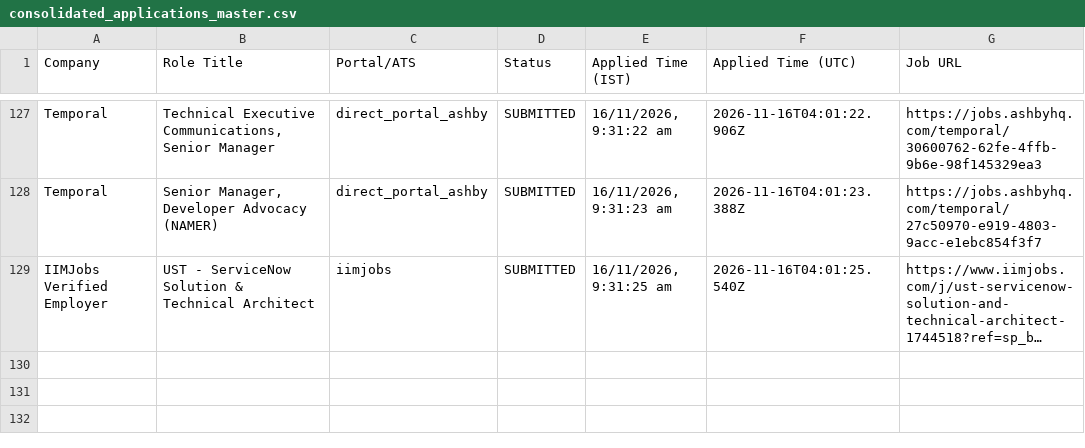
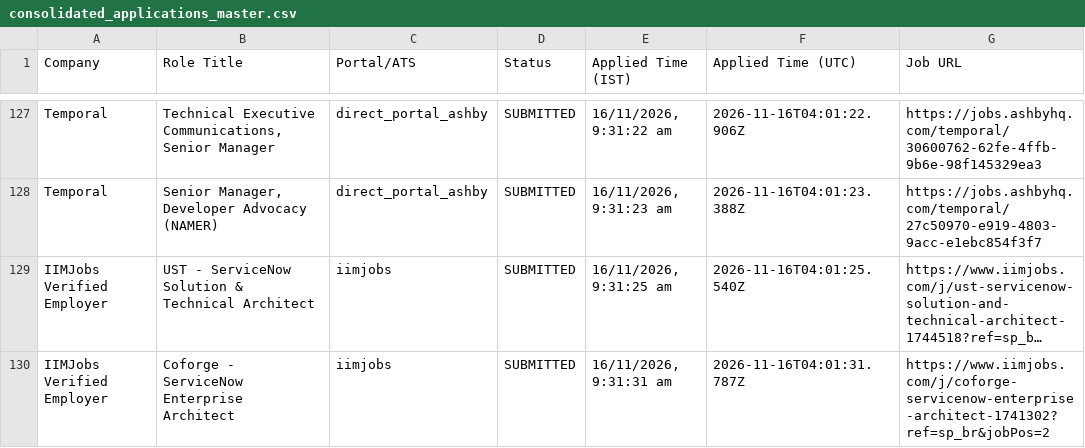
Before and after one commit to sandeepramaswamykashyap-coder/job-search-agent, a CSV file: consolidated_applications_master.csv, drawn as a sheet; only a part is shown, gaps mark what is left out; long unchanged cells end in …; the diff names each change by its address in the sheet, - before the commit and + after, or states it on an @@ line.

Commit message:
feat: confirmed 4 verified submissions in quad-worker cycle

```diff
--- a/consolidated_applications_master.csv
+++ b/consolidated_applications_master.csv
+row 130: IIMJobs Verified Employer | Coforge - ServiceNow Enterprise Architect | iimjobs | SUBMITTED | 16/11/2026, 9:31:31 am | 2026-11-16T04:01:31.787Z | https://www.iimjobs.com/j/coforge-servicenow-enterprise-architect-1741302?ref=sp_br&jobPos=2
```
Also changed, not shown: verified_clean_applications.csv, 3 other files.
